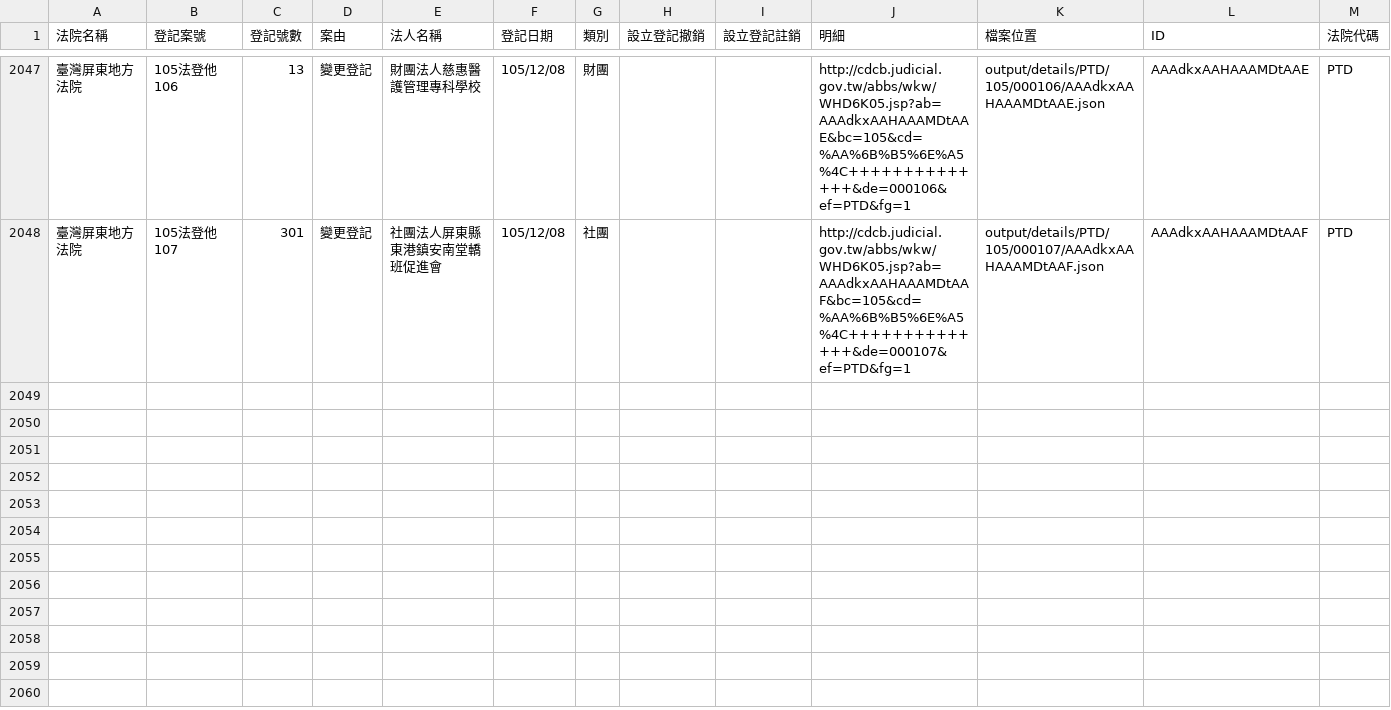
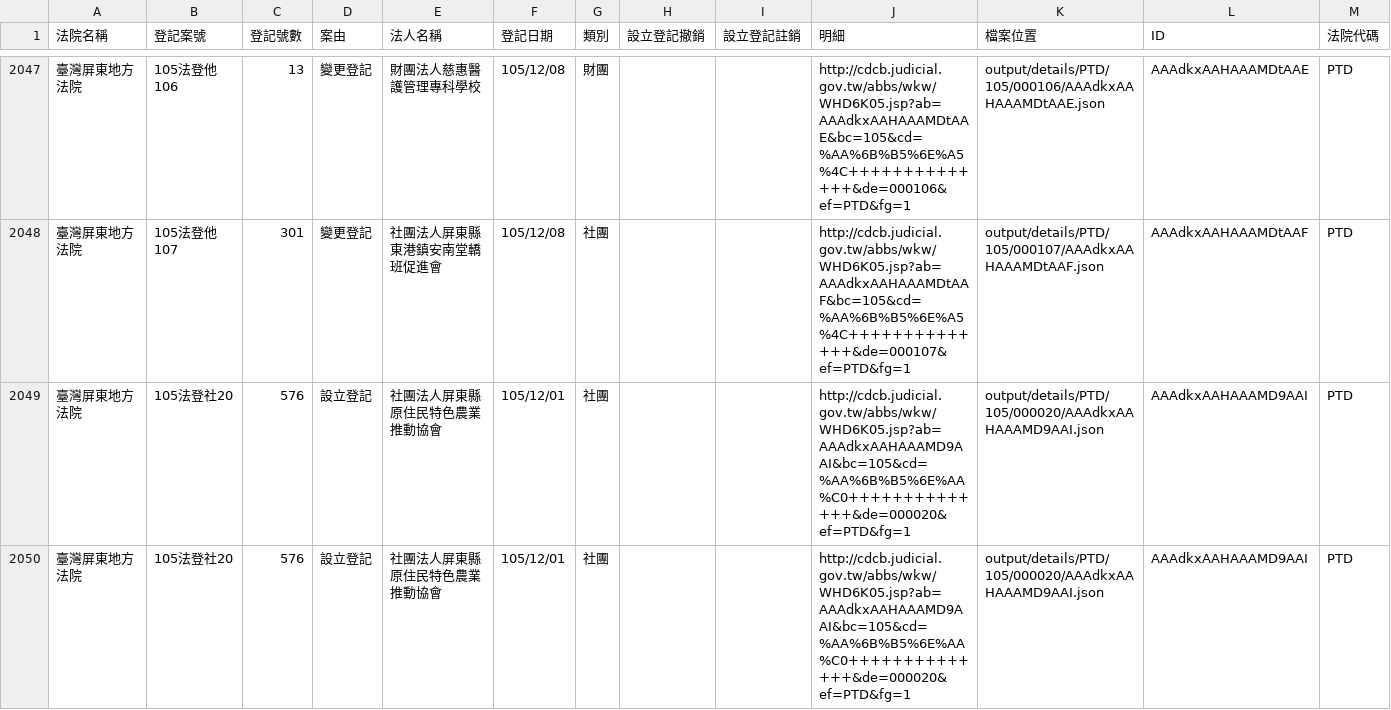
Before and after one commit to longhsiung/foundationtw, a CSV file: output/lists/PTD.csv, drawn as a sheet; only a part is shown, gaps mark what is left out.

Commit message:
update datasets @ 2016-12-14 02:00:01

```diff
--- a/output/lists/PTD.csv
+++ b/output/lists/PTD.csv
@@ -2048 +2048,3 @@
 臺灣屏東地方法院,105法登他107,301,變更登記,社團法人屏東縣東港鎮安南堂轎班促進會,105/12/08,社團,,,http://cdcb.judicial.gov.tw/abbs/wkw/WHD6K05.jsp?ab=AAAdkxAAHAAAMDtAAF&bc=105&cd=%AA%6B%B5%6E%A5%4C++++++++++++++&de=000107&ef=PTD&fg=1,output/details/PTD/105/000107/AAAdkxAAHAAAMDtAAF.json,AAAdkxAAHAAAMDtAAF,PTD
+臺灣屏東地方法院,105法登社20,576,設立登記,社團法人屏東縣原住民特色農業推動協會,105/12/01,社團,,,http://cdcb.judicial.gov.tw/abbs/wkw/WHD6K05.jsp?ab=AAAdkxAAHAAAMD9AAI&bc=105&cd=%AA%6B%B5%6E%AA%C0++++++++++++++&de=000020&ef=PTD&fg=1,output/details/PTD/105/000020/AAAdkxAAHAAAMD9AAI.json,AAAdkxAAHAAAMD9AAI,PTD
+臺灣屏東地方法院,105法登社20,576,設立登記,社團法人屏東縣原住民特色農業推動協會,105/12/01,社團,,,http://cdcb.judicial.gov.tw/abbs/wkw/WHD6K05.jsp?ab=AAAdkxAAHAAAMD9AAI&bc=105&cd=%AA%6B%B5%6E%AA%C0++++++++++++++&de=000020&ef=PTD&fg=1,output/details/PTD/105/000020/AAAdkxAAHAAAMD9AAI.json,AAAdkxAAHAAAMD9AAI,PTD
```
Also changed, not shown: output/lists/CTD.csv, output/lists/CYD.csv, 33 other files.
